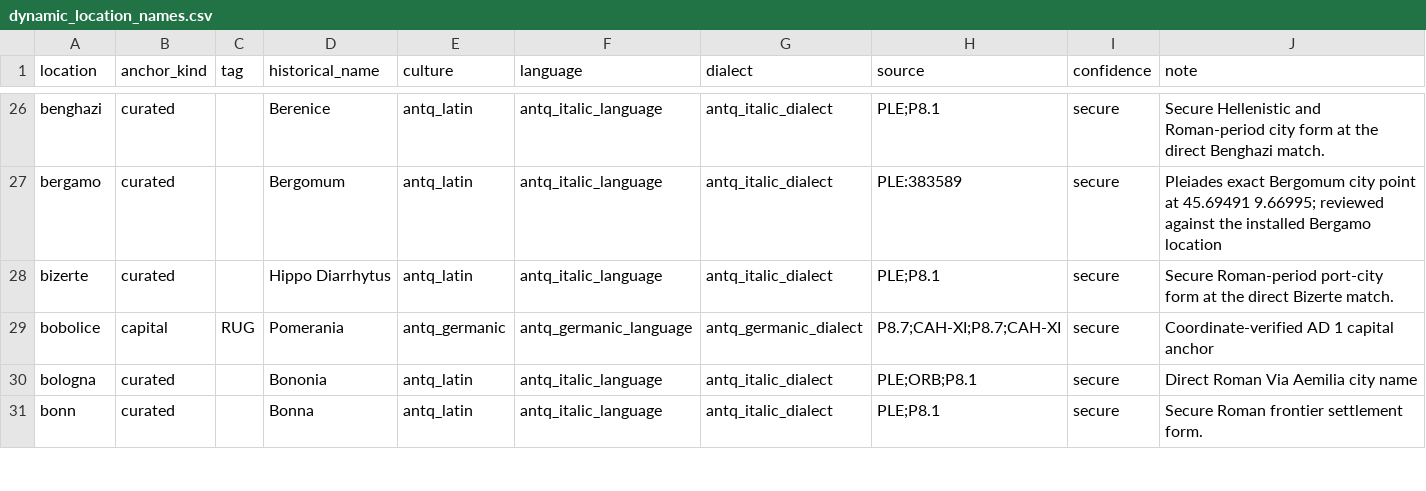
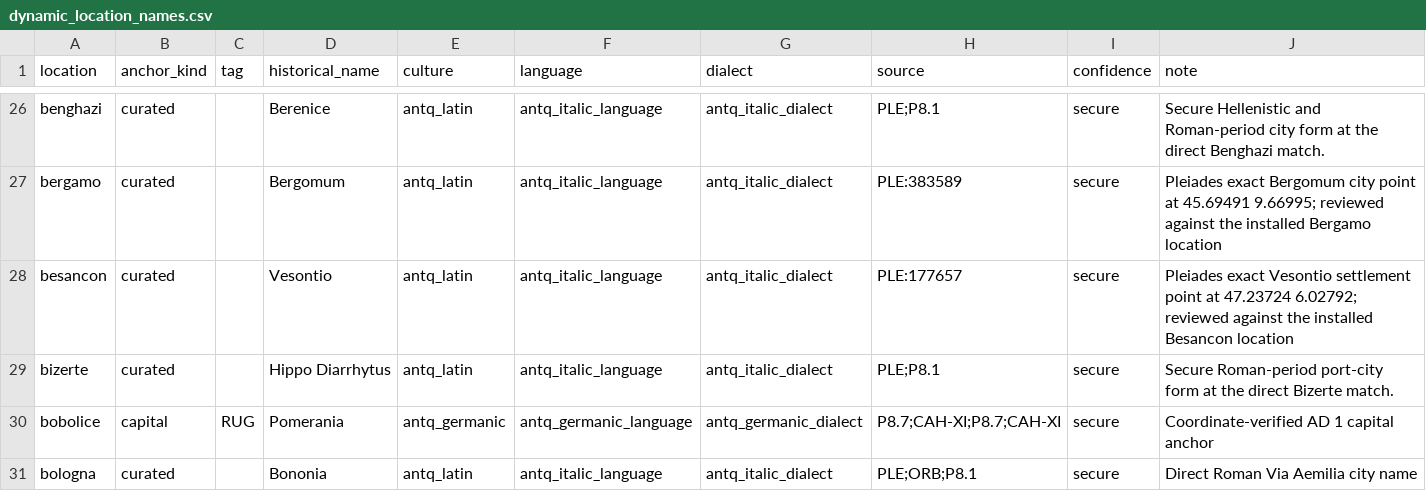
Before and after one commit to Rockydo/antiqvitas, a CSV file: docs/m4/dynamic_location_names.csv, drawn as a sheet; only a part is shown, gaps mark what is left out; the shorter side is filled out with more unchanged rows; the diff covers the shown part only; the diff names each change by its address in the sheet, - before the commit and + after, or states it on an @@ line.

Commit message:
feat(m4): add central European period names

```diff
--- a/docs/m4/dynamic_location_names.csv
+++ b/docs/m4/dynamic_location_names.csv
+row 28: besancon | curated |  | Vesontio | antq_latin | antq_italic_language | antq_italic_dialect | PLE:177657 | secure | Pleiades exact Vesontio settlement point at 47.23724 6.02792; reviewed against the installed Besancon location
```
Also changed, not shown: 5 added rows elsewhere in this file, docs/m4/dynamic_location_name_overrides.csv, 16 other files.
